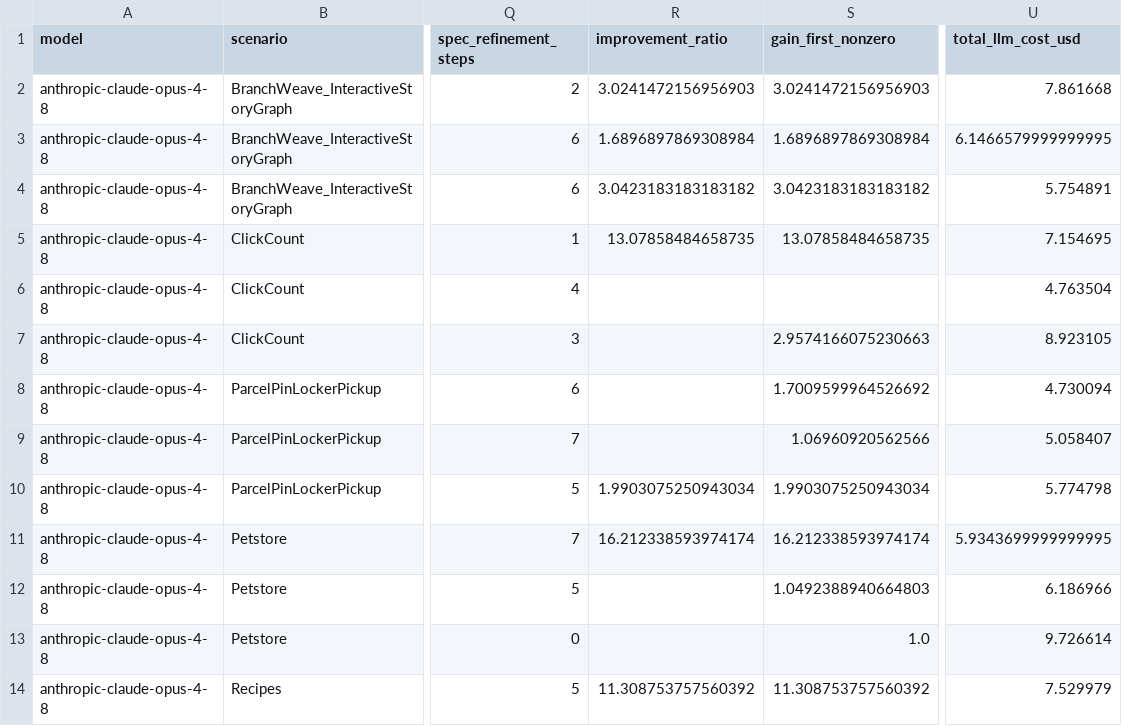
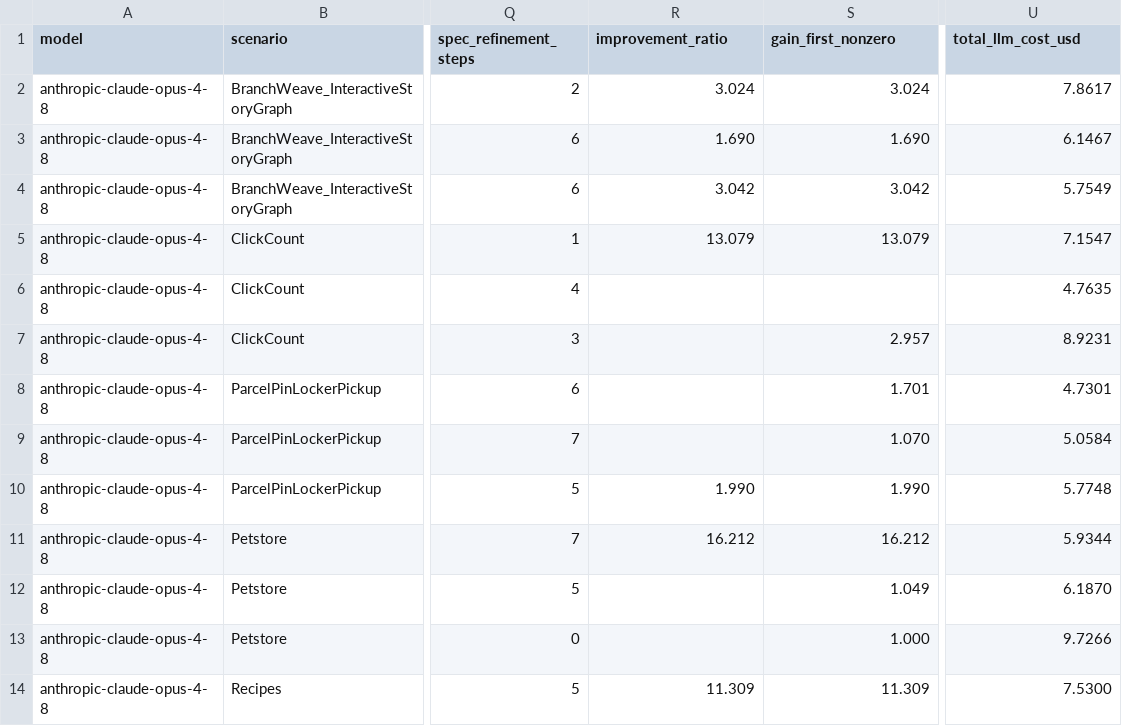
Before and after one commit to djscherrer/IterBench, a CSV file: results_aggregate/cells.csv, drawn as a sheet; only a part is shown, gaps mark what is left out; the diff covers the shown part only; the diff names each change by its address in the sheet, - before the commit and + after, or states it on an @@ line.

```diff
--- a/results_aggregate/cells.csv
+++ b/results_aggregate/cells.csv
-R2 (improvement_ratio): 3.0241472156956903
+R2 (improvement_ratio): 3.024
-S2 (gain_first_nonzero): 3.0241472156956903
+S2 (gain_first_nonzero): 3.024
-U2 (total_llm_cost_usd): 7.861668
+U2 (total_llm_cost_usd): 7.8617
-R3 (improvement_ratio): 1.6896897869308984
+R3 (improvement_ratio): 1.690
-S3 (gain_first_nonzero): 1.6896897869308984
+S3 (gain_first_nonzero): 1.690
-U3 (total_llm_cost_usd): 6.1466579999999995
+U3 (total_llm_cost_usd): 6.1467
-R4 (improvement_ratio): 3.0423183183183182
+R4 (improvement_ratio): 3.042
-S4 (gain_first_nonzero): 3.0423183183183182
+S4 (gain_first_nonzero): 3.042
-U4 (total_llm_cost_usd): 5.754891
+U4 (total_llm_cost_usd): 5.7549
-R5 (improvement_ratio): 13.07858484658735
+R5 (improvement_ratio): 13.079
-S5 (gain_first_nonzero): 13.07858484658735
+S5 (gain_first_nonzero): 13.079
-U5 (total_llm_cost_usd): 7.154695
+U5 (total_llm_cost_usd): 7.1547
-U6 (total_llm_cost_usd): 4.763504
+U6 (total_llm_cost_usd): 4.7635
-S7 (gain_first_nonzero): 2.9574166075230663
+S7 (gain_first_nonzero): 2.957
-U7 (total_llm_cost_usd): 8.923105
+U7 (total_llm_cost_usd): 8.9231
-S8 (gain_first_nonzero): 1.7009599964526692
+S8 (gain_first_nonzero): 1.701
-U8 (total_llm_cost_usd): 4.730094
+U8 (total_llm_cost_usd): 4.7301
-S9 (gain_first_nonzero): 1.06960920562566
+S9 (gain_first_nonzero): 1.070
-U9 (total_llm_cost_usd): 5.058407
+U9 (total_llm_cost_usd): 5.0584
-R10 (improvement_ratio): 1.9903075250943034
+R10 (improvement_ratio): 1.990
-S10 (gain_first_nonzero): 1.9903075250943034
+S10 (gain_first_nonzero): 1.990
-U10 (total_llm_cost_usd): 5.774798
+U10 (total_llm_cost_usd): 5.7748
-R11 (improvement_ratio): 16.212338593974174
+R11 (improvement_ratio): 16.212
-S11 (gain_first_nonzero): 16.212338593974174
+S11 (gain_first_nonzero): 16.212
-U11 (total_llm_cost_usd): 5.9343699999999995
+U11 (total_llm_cost_usd): 5.9344
-S12 (gain_first_nonzero): 1.0492388940664803
+S12 (gain_first_nonzero): 1.049
-U12 (total_llm_cost_usd): 6.186966
+U12 (total_llm_cost_usd): 6.1870
-S13 (gain_first_nonzero): 1.0
+S13 (gain_first_nonzero): 1.000
-U13 (total_llm_cost_usd): 9.726614
+U13 (total_llm_cost_usd): 9.7266
-R14 (improvement_ratio): 11.308753757560392
+R14 (improvement_ratio): 11.309
-S14 (gain_first_nonzero): 11.308753757560392
+S14 (gain_first_nonzero): 11.309
-U14 (total_llm_cost_usd): 7.529979
+U14 (total_llm_cost_usd): 7.5300
```
Also changed, not shown: 125 edited cells elsewhere in this file, 45 other files.
